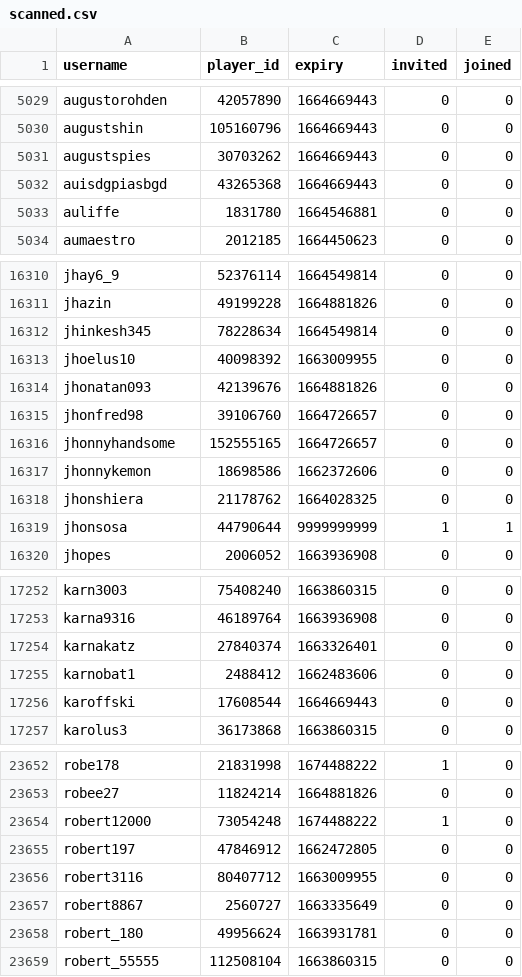
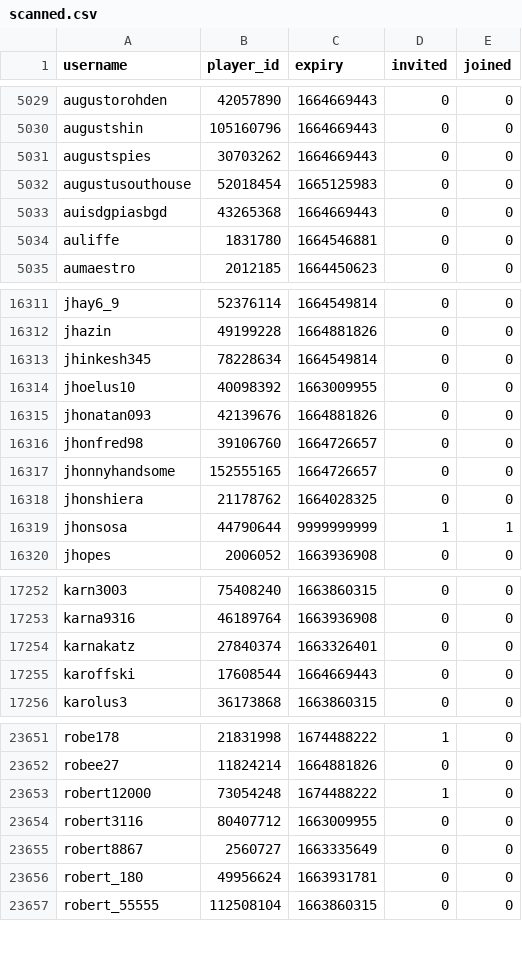
Before and after one commit to Sootopolis/tgbe-tools, a CSV file: scanned.csv, drawn as a sheet; only a part is shown, gaps mark what is left out.

Commit message:
updated records

```diff
--- a/scanned.csv
+++ b/scanned.csv
@@ -5031,2 +5031,3 @@ augustshin,105160796,1664669443,0,0
 augustspies,30703262,1664669443,0,0
+augustusouthouse,52018454,1665125983,0,0
 auisdgpiasbgd,43265368,1664669443,0,0
@@ -16316,3 +16317,2 @@ jhonfred98,39106760,1664726657,0,0
 jhonnyhandsome,152555165,1664726657,0,0
-jhonnykemon,18698586,1662372606,0,0
 jhonshiera,21178762,1664028325,0,0
@@ -17254,3 +17254,2 @@ karna9316,46189764,1663936908,0,0
 karnakatz,27840374,1663326401,0,0
-karnobat1,2488412,1662483606,0,0
 karoffski,17608544,1664669443,0,0
@@ -23654,3 +23653,2 @@ robee27,11824214,1664881826,0,0
 robert12000,73054248,1674488222,1,0
-robert197,47846912,1662472805,0,0
 robert3116,80407712,1663009955,0,0
```
